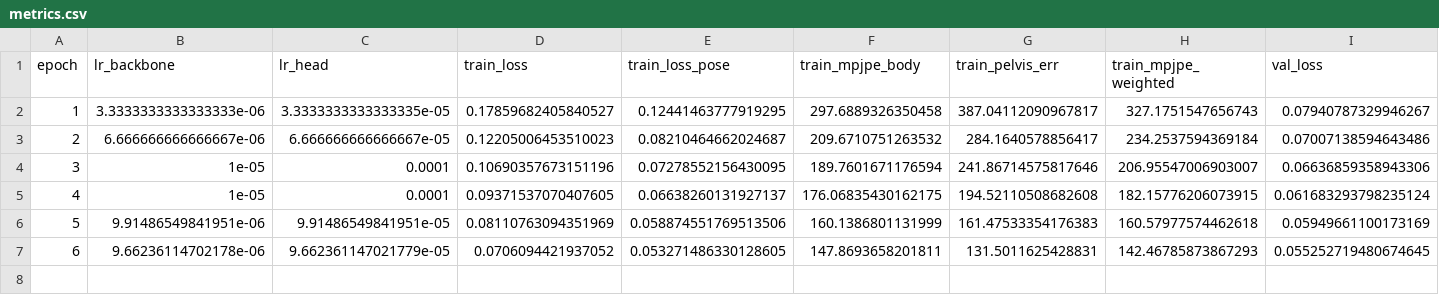
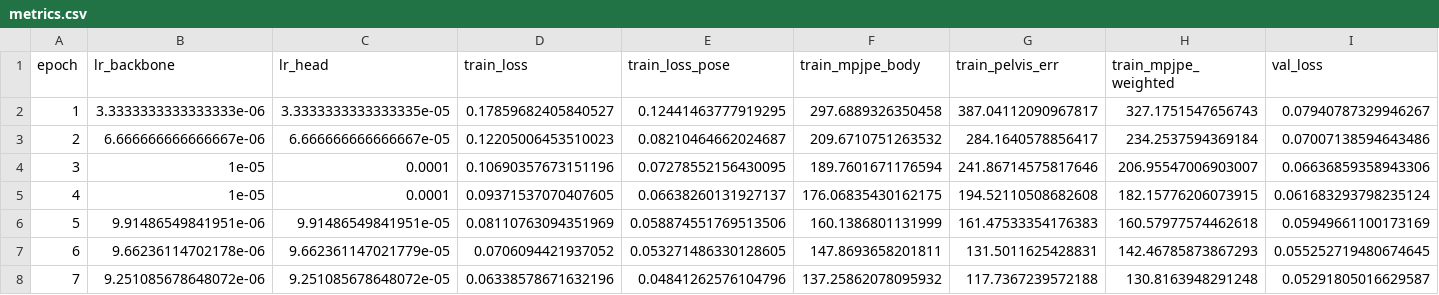
Before and after one commit to yanghangAI/autosapiens, a CSV file: runs/idea005/design001/metrics.csv, drawn as a sheet; only a part is shown; rows hold the shown columns only; the diff names each change by its address in the sheet, - before the commit and + after, or states it on an @@ line.

```diff
--- a/runs/idea005/design001/metrics.csv
+++ b/runs/idea005/design001/metrics.csv
+row 8: 7 | 9.251085678648072e-06 | 9.251085678648072e-05 | 0.06338578671632196 | 0.04841262576104796 | 137.25862078095932 | 117.7367239572188 | 130.8163948291248 | 0.05291805016629587
```
Also changed, not shown: results.csv, runs/idea005/design002/metrics.csv, 4 other files.
